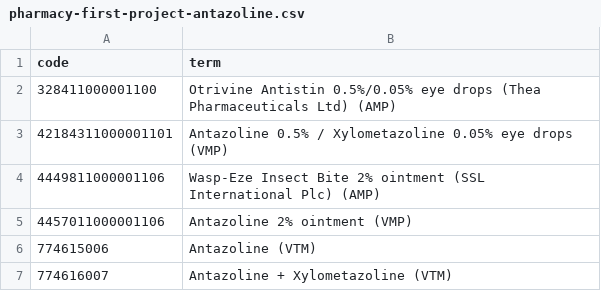
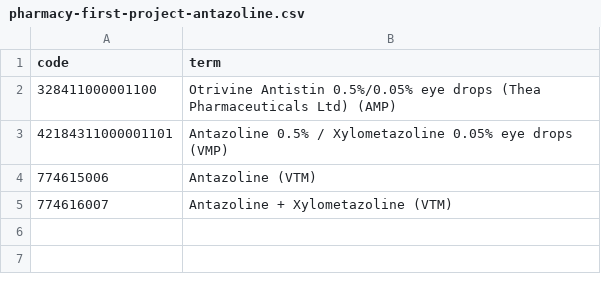
Before and after one commit to airadukunda/PF-WP2-P4-antimicrobial-prescribing, a CSV file: codelists/pharmacy-first-project-antazoline.csv, drawn as a sheet; the diff names each change by its address in the sheet, - before the commit and + after, or states it on an @@ line.

```diff
--- a/codelists/pharmacy-first-project-antazoline.csv
+++ b/codelists/pharmacy-first-project-antazoline.csv
-row 4: 4449811000001106 | Wasp-Eze Insect Bite 2% ointment (SSL International Plc) (AMP)
-row 5: 4457011000001106 | Antazoline 2% ointment (VMP)
```
Also changed, not shown: codelists/pharmacy-first-project-azelastine.csv, codelists/pharmacy-first-project-clotrimazole.csv, 4 other files.
